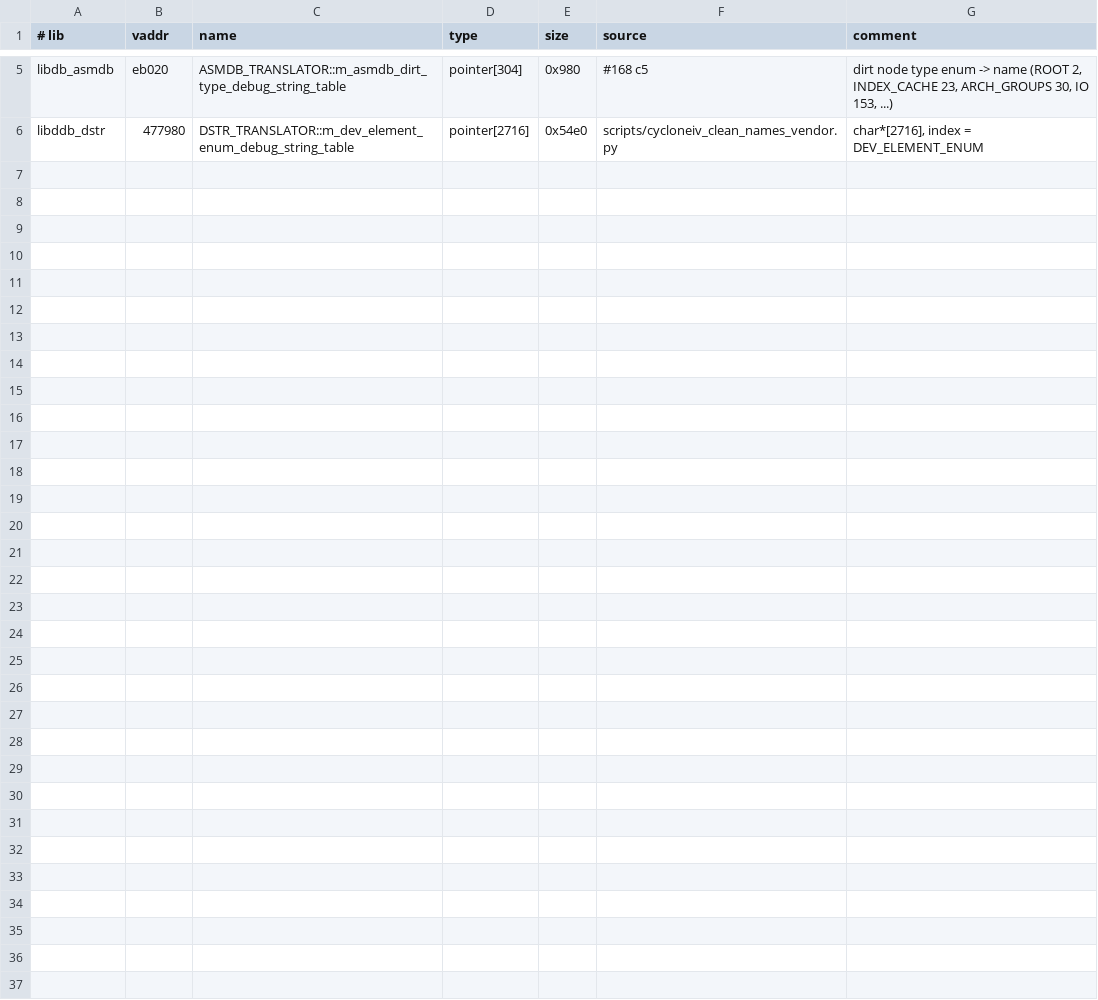
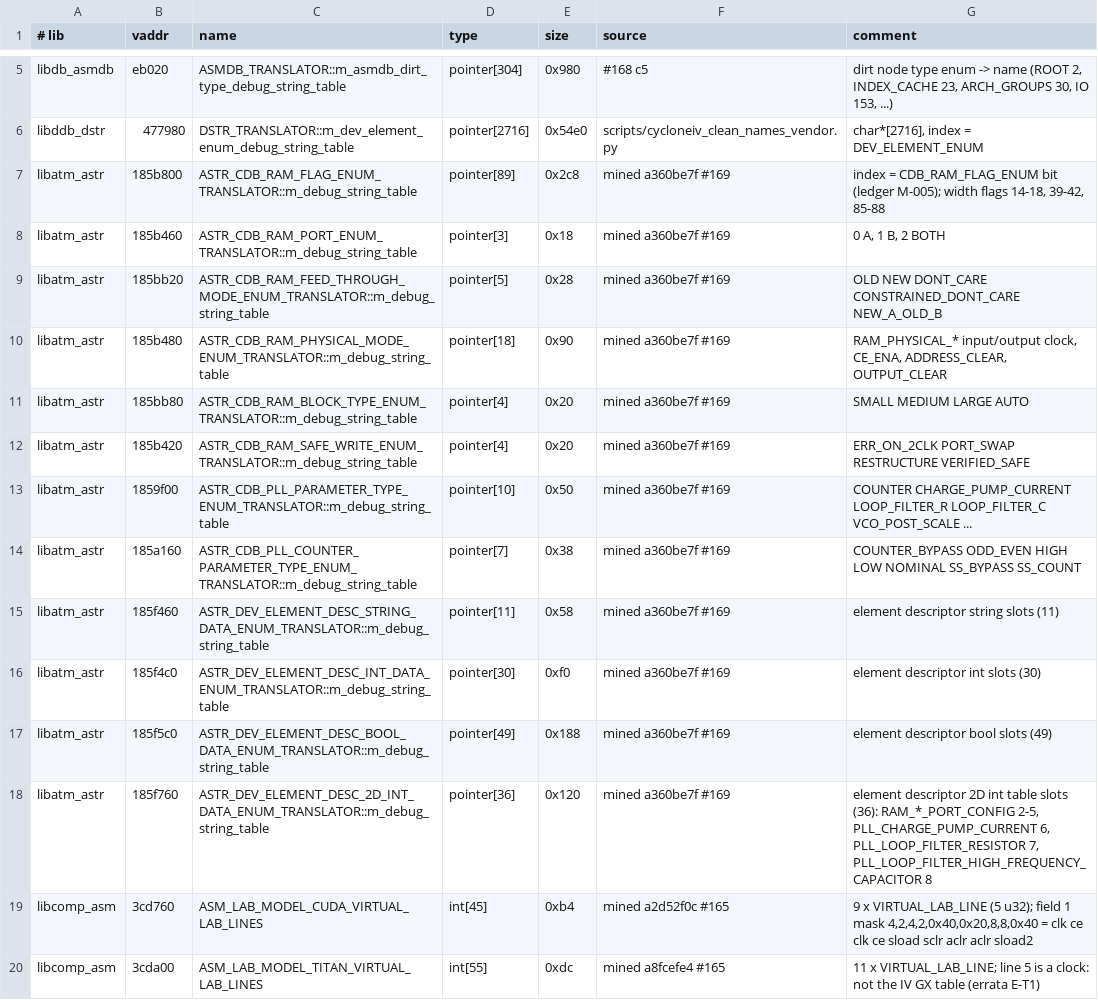
Before and after one commit to awtoau/pluribus, a TSV file: reference/ghidra/globals.tsv, drawn as a sheet; only a part is shown, gaps mark what is left out; the diff names each change by its address in the sheet, - before the commit and + after, or states it on an @@ line.

```diff
--- a/reference/ghidra/globals.tsv
+++ b/reference/ghidra/globals.tsv
+row 7: libatm_astr | 185b800 | ASTR_CDB_RAM_FLAG_ENUM_TRANSLATOR::m_debug_string_table | pointer[89] | 0x2c8 | mined a360be7f #169 | index = CDB_RAM_FLAG_ENUM bit (ledger M-005); width flags 14-18, 39-42, 85-88
+row 8: libatm_astr | 185b460 | ASTR_CDB_RAM_PORT_ENUM_TRANSLATOR::m_debug_string_table | pointer[3] | 0x18 | mined a360be7f #169 | 0 A, 1 B, 2 BOTH
+row 9: libatm_astr | 185bb20 | ASTR_CDB_RAM_FEED_THROUGH_MODE_ENUM_TRANSLATOR::m_debug_string_table | pointer[5] | 0x28 | mined a360be7f #169 | OLD NEW DONT_CARE CONSTRAINED_DONT_CARE NEW_A_OLD_B
+row 10: libatm_astr | 185b480 | ASTR_CDB_RAM_PHYSICAL_MODE_ENUM_TRANSLATOR::m_debug_string_table | pointer[18] | 0x90 | mined a360be7f #169 | RAM_PHYSICAL_* input/output clock, CE_ENA, ADDRESS_CLEAR, OUTPUT_CLEAR
+row 11: libatm_astr | 185bb80 | ASTR_CDB_RAM_BLOCK_TYPE_ENUM_TRANSLATOR::m_debug_string_table | pointer[4] | 0x20 | mined a360be7f #169 | SMALL MEDIUM LARGE AUTO
+row 12: libatm_astr | 185b420 | ASTR_CDB_RAM_SAFE_WRITE_ENUM_TRANSLATOR::m_debug_string_table | pointer[4] | 0x20 | mined a360be7f #169 | ERR_ON_2CLK PORT_SWAP RESTRUCTURE VERIFIED_SAFE
+row 13: libatm_astr | 1859f00 | ASTR_CDB_PLL_PARAMETER_TYPE_ENUM_TRANSLATOR::m_debug_string_table | pointer[10] | 0x50 | mined a360be7f #169 | COUNTER CHARGE_PUMP_CURRENT LOOP_FILTER_R LOOP_FILTER_C VCO_POST_SCALE ...
+row 14: libatm_astr | 185a160 | ASTR_CDB_PLL_COUNTER_PARAMETER_TYPE_ENUM_TRANSLATOR::m_debug_string_table | pointer[7] | 0x38 | mined a360be7f #169 | COUNTER_BYPASS ODD_EVEN HIGH LOW NOMINAL SS_BYPASS SS_COUNT
+row 15: libatm_astr | 185f460 | ASTR_DEV_ELEMENT_DESC_STRING_DATA_ENUM_TRANSLATOR::m_debug_string_table | pointer[11] | 0x58 | mined a360be7f #169 | element descriptor string slots (11)
+row 16: libatm_astr | 185f4c0 | ASTR_DEV_ELEMENT_DESC_INT_DATA_ENUM_TRANSLATOR::m_debug_string_table | pointer[30] | 0xf0 | mined a360be7f #169 | element descriptor int slots (30)
+row 17: libatm_astr | 185f5c0 | ASTR_DEV_ELEMENT_DESC_BOOL_DATA_ENUM_TRANSLATOR::m_debug_string_table | pointer[49] | 0x188 | mined a360be7f #169 | element descriptor bool slots (49)
+row 18: libatm_astr | 185f760 | ASTR_DEV_ELEMENT_DESC_2D_INT_DATA_ENUM_TRANSLATOR::m_debug_string_table | pointer[36] | 0x120 | mined a360be7f #169 | element descriptor 2D int table slots (36): RAM_*_PORT_CONFIG 2-5, PLL_CHARGE_PUMP_CURRENT 6, PLL_LOOP_FILTER_RESISTOR 7, PLL_LOOP_FILTER_HIGH_FREQUENCY_CAPACITOR 8
+row 19: libcomp_asm | 3cd760 | ASM_LAB_MODEL_CUDA_VIRTUAL_LAB_LINES | int[45] | 0xb4 | mined a2d52f0c #165 | 9 x VIRTUAL_LAB_LINE (5 u32); field 1 mask 4,2,4,2,0x40,0x20,8,8,0x40 = clk ce clk ce sload sclr aclr aclr sload2
+row 20: libcomp_asm | 3cda00 | ASM_LAB_MODEL_TITAN_VIRTUAL_LAB_LINES | int[55] | 0xdc | mined a8fcefe4 #165 | 11 x VIRTUAL_LAB_LINE; line 5 is a clock: not the IV GX table (errata E-T1)
```
Also changed, not shown: reference/rules.tsv, 5 other files.
